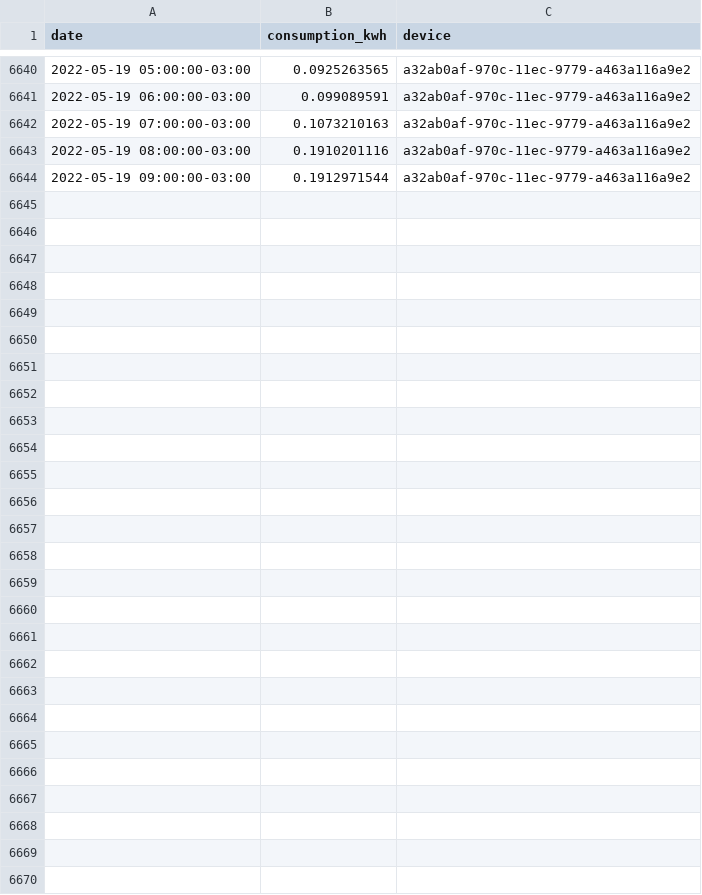
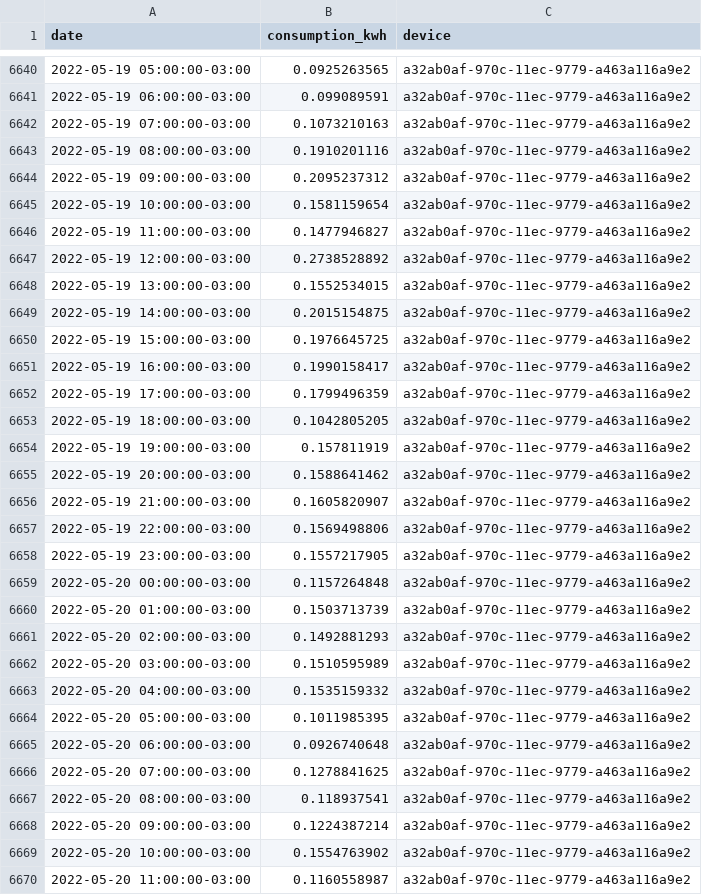
Before and after one commit to vald3nir/Smart-Energy-Core, a CSV file: backup/timeseries.csv, drawn as a sheet; only a part is shown, gaps mark what is left out.

Commit message:
Update timeseries.csv

```diff
--- a/backup/timeseries.csv
+++ b/backup/timeseries.csv
@@ -6643,2 +6643,28 @@ date,consumption_kwh,device
 2022-05-19 08:00:00-03:00,0.1910201116,a32ab0af-970c-11ec-9779-a463a116a9e2
-2022-05-19 09:00:00-03:00,0.1912971544,a32ab0af-970c-11ec-9779-a463a116a9e2
+2022-05-19 09:00:00-03:00,0.2095237312,a32ab0af-970c-11ec-9779-a463a116a9e2
+2022-05-19 10:00:00-03:00,0.1581159654,a32ab0af-970c-11ec-9779-a463a116a9e2
+2022-05-19 11:00:00-03:00,0.1477946827,a32ab0af-970c-11ec-9779-a463a116a9e2
+2022-05-19 12:00:00-03:00,0.2738528892,a32ab0af-970c-11ec-9779-a463a116a9e2
+2022-05-19 13:00:00-03:00,0.1552534015,a32ab0af-970c-11ec-9779-a463a116a9e2
+2022-05-19 14:00:00-03:00,0.2015154875,a32ab0af-970c-11ec-9779-a463a116a9e2
+2022-05-19 15:00:00-03:00,0.1976645725,a32ab0af-970c-11ec-9779-a463a116a9e2
+2022-05-19 16:00:00-03:00,0.1990158417,a32ab0af-970c-11ec-9779-a463a116a9e2
+2022-05-19 17:00:00-03:00,0.1799496359,a32ab0af-970c-11ec-9779-a463a116a9e2
+2022-05-19 18:00:00-03:00,0.1042805205,a32ab0af-970c-11ec-9779-a463a116a9e2
+2022-05-19 19:00:00-03:00,0.157811919,a32ab0af-970c-11ec-9779-a463a116a9e2
+2022-05-19 20:00:00-03:00,0.1588641462,a32ab0af-970c-11ec-9779-a463a116a9e2
+2022-05-19 21:00:00-03:00,0.1605820907,a32ab0af-970c-11ec-9779-a463a116a9e2
+2022-05-19 22:00:00-03:00,0.1569498806,a32ab0af-970c-11ec-9779-a463a116a9e2
+2022-05-19 23:00:00-03:00,0.1557217905,a32ab0af-970c-11ec-9779-a463a116a9e2
+2022-05-20 00:00:00-03:00,0.1157264848,a32ab0af-970c-11ec-9779-a463a116a9e2
+2022-05-20 01:00:00-03:00,0.1503713739,a32ab0af-970c-11ec-9779-a463a116a9e2
+2022-05-20 02:00:00-03:00,0.1492881293,a32ab0af-970c-11ec-9779-a463a116a9e2
+2022-05-20 03:00:00-03:00,0.1510595989,a32ab0af-970c-11ec-9779-a463a116a9e2
+2022-05-20 04:00:00-03:00,0.1535159332,a32ab0af-970c-11ec-9779-a463a116a9e2
+2022-05-20 05:00:00-03:00,0.1011985395,a32ab0af-970c-11ec-9779-a463a116a9e2
+2022-05-20 06:00:00-03:00,0.0926740648,a32ab0af-970c-11ec-9779-a463a116a9e2
+2022-05-20 07:00:00-03:00,0.1278841625,a32ab0af-970c-11ec-9779-a463a116a9e2
+2022-05-20 08:00:00-03:00,0.118937541,a32ab0af-970c-11ec-9779-a463a116a9e2
+2022-05-20 09:00:00-03:00,0.1224387214,a32ab0af-970c-11ec-9779-a463a116a9e2
+2022-05-20 10:00:00-03:00,0.1554763902,a32ab0af-970c-11ec-9779-a463a116a9e2
+2022-05-20 11:00:00-03:00,0.1160558987,a32ab0af-970c-11ec-9779-a463a116a9e2
```
